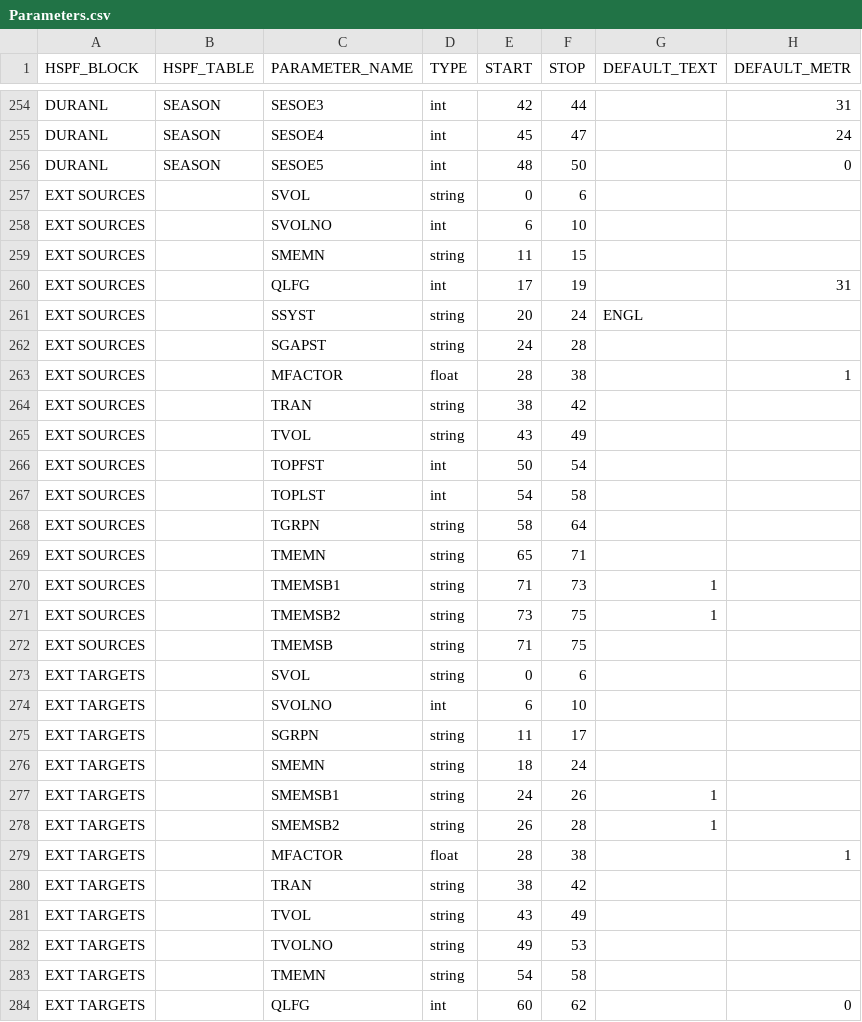
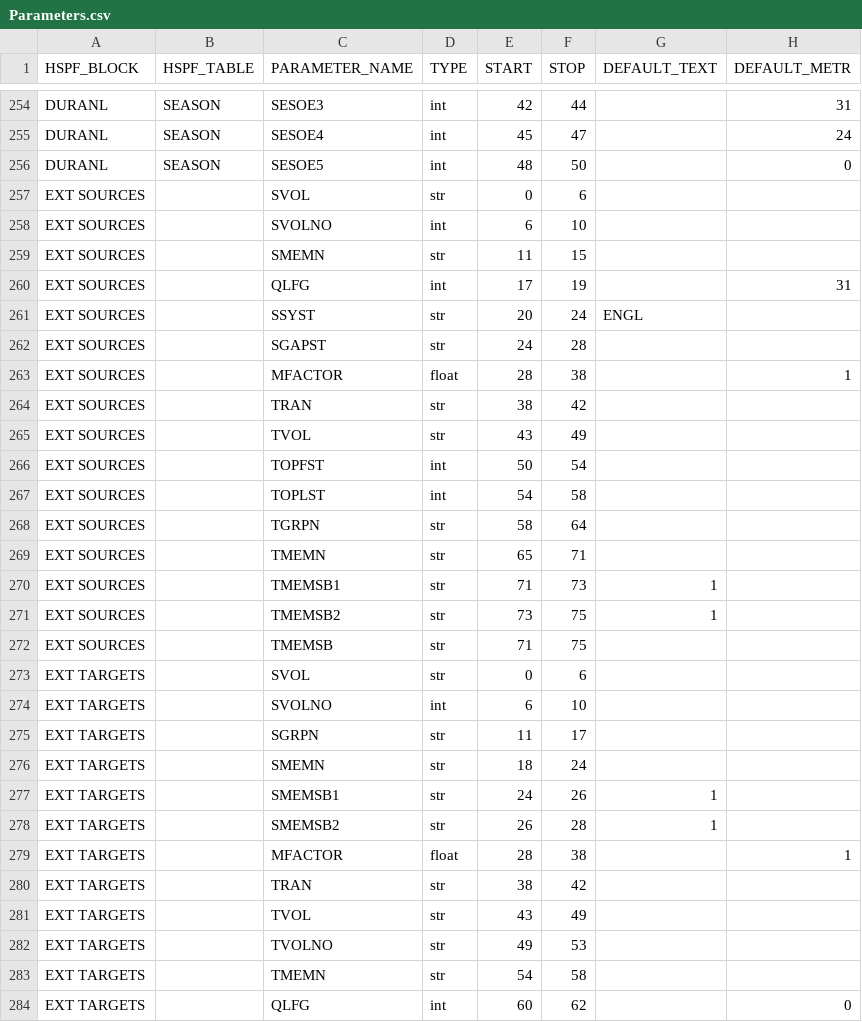
Before and after one commit to respec/HSPsquared, a CSV file: src/hsp2/data/Parameters.csv, drawn as a sheet; only a part is shown, gaps mark what is left out; the diff covers the shown part only; the diff names each change by its address in the sheet, - before the commit and + after, or states it on an @@ line.

```diff
--- a/src/hsp2/data/Parameters.csv
+++ b/src/hsp2/data/Parameters.csv
-D257 (TYPE): string
+D257 (TYPE): str
-D259 (TYPE): string
+D259 (TYPE): str
-D261:D262 (TYPE): string
+D261:D262 (TYPE): str
-D264:D265 (TYPE): string
+D264:D265 (TYPE): str
-D268:D273 (TYPE): string
+D268:D273 (TYPE): str
-D275:D278 (TYPE): string
+D275:D278 (TYPE): str
-D280:D283 (TYPE): string
+D280:D283 (TYPE): str
```
Also changed, not shown: 166 edited cells elsewhere in this file.
